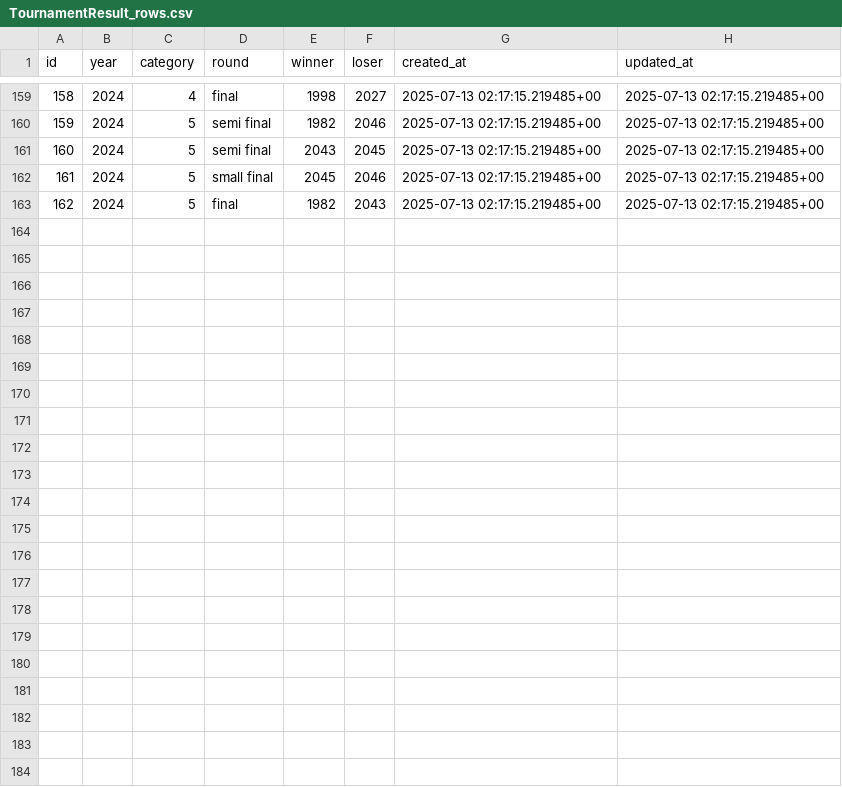
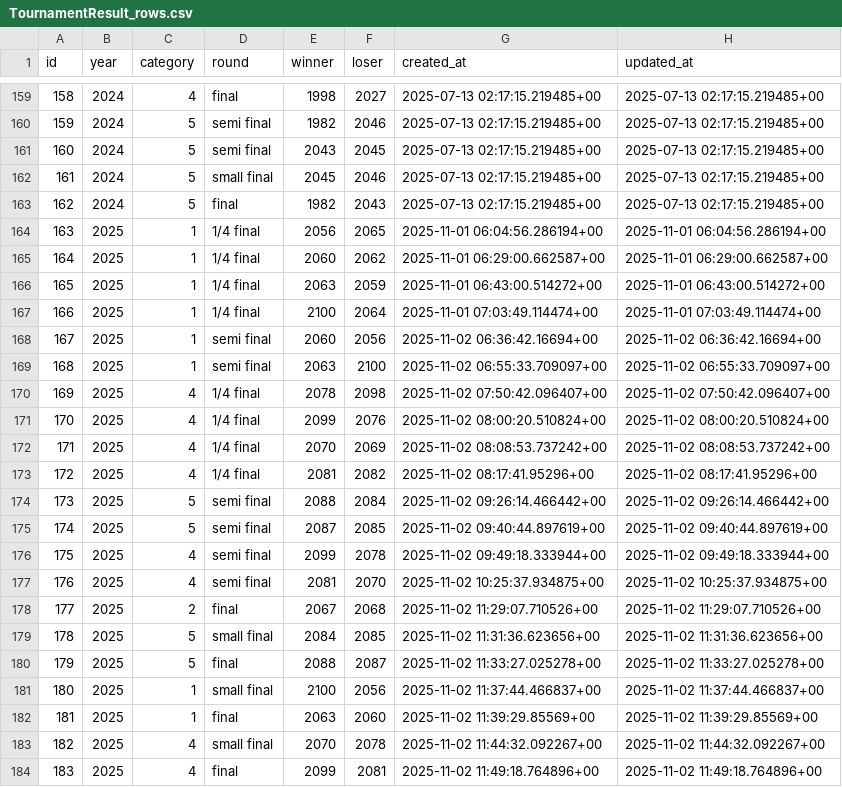
Before and after one commit to shumizu418128/gbbinfo3.0, a CSV file: backup/TournamentResult_rows.csv, drawn as a sheet; only a part is shown, gaps mark what is left out; the diff names each change by its address in the sheet, - before the commit and + after, or states it on an @@ line.

```diff
--- a/backup/TournamentResult_rows.csv
+++ b/backup/TournamentResult_rows.csv
+row 164: 163 | 2025 | 1 | 1/4 final | 2056 | 2065 | 2025-11-01 06:04:56.286194+00 | 2025-11-01 06:04:56.286194+00
+row 165: 164 | 2025 | 1 | 1/4 final | 2060 | 2062 | 2025-11-01 06:29:00.662587+00 | 2025-11-01 06:29:00.662587+00
+row 166: 165 | 2025 | 1 | 1/4 final | 2063 | 2059 | 2025-11-01 06:43:00.514272+00 | 2025-11-01 06:43:00.514272+00
+row 167: 166 | 2025 | 1 | 1/4 final | 2100 | 2064 | 2025-11-01 07:03:49.114474+00 | 2025-11-01 07:03:49.114474+00
+row 168: 167 | 2025 | 1 | semi final | 2060 | 2056 | 2025-11-02 06:36:42.16694+00 | 2025-11-02 06:36:42.16694+00
+row 169: 168 | 2025 | 1 | semi final | 2063 | 2100 | 2025-11-02 06:55:33.709097+00 | 2025-11-02 06:55:33.709097+00
+row 170: 169 | 2025 | 4 | 1/4 final | 2078 | 2098 | 2025-11-02 07:50:42.096407+00 | 2025-11-02 07:50:42.096407+00
+row 171: 170 | 2025 | 4 | 1/4 final | 2099 | 2076 | 2025-11-02 08:00:20.510824+00 | 2025-11-02 08:00:20.510824+00
+row 172: 171 | 2025 | 4 | 1/4 final | 2070 | 2069 | 2025-11-02 08:08:53.737242+00 | 2025-11-02 08:08:53.737242+00
+row 173: 172 | 2025 | 4 | 1/4 final | 2081 | 2082 | 2025-11-02 08:17:41.95296+00 | 2025-11-02 08:17:41.95296+00
+row 174: 173 | 2025 | 5 | semi final | 2088 | 2084 | 2025-11-02 09:26:14.466442+00 | 2025-11-02 09:26:14.466442+00
+row 175: 174 | 2025 | 5 | semi final | 2087 | 2085 | 2025-11-02 09:40:44.897619+00 | 2025-11-02 09:40:44.897619+00
+row 176: 175 | 2025 | 4 | semi final | 2099 | 2078 | 2025-11-02 09:49:18.333944+00 | 2025-11-02 09:49:18.333944+00
+row 177: 176 | 2025 | 4 | semi final | 2081 | 2070 | 2025-11-02 10:25:37.934875+00 | 2025-11-02 10:25:37.934875+00
+row 178: 177 | 2025 | 2 | final | 2067 | 2068 | 2025-11-02 11:29:07.710526+00 | 2025-11-02 11:29:07.710526+00
+row 179: 178 | 2025 | 5 | small final | 2084 | 2085 | 2025-11-02 11:31:36.623656+00 | 2025-11-02 11:31:36.623656+00
+row 180: 179 | 2025 | 5 | final | 2088 | 2087 | 2025-11-02 11:33:27.025278+00 | 2025-11-02 11:33:27.025278+00
+row 181: 180 | 2025 | 1 | small final | 2100 | 2056 | 2025-11-02 11:37:44.466837+00 | 2025-11-02 11:37:44.466837+00
+row 182: 181 | 2025 | 1 | final | 2063 | 2060 | 2025-11-02 11:39:29.85569+00 | 2025-11-02 11:39:29.85569+00
+row 183: 182 | 2025 | 4 | small final | 2070 | 2078 | 2025-11-02 11:44:32.092267+00 | 2025-11-02 11:44:32.092267+00
+row 184: 183 | 2025 | 4 | final | 2099 | 2081 | 2025-11-02 11:49:18.764896+00 | 2025-11-02 11:49:18.764896+00
```
Also changed, not shown: backup/Country_rows.csv, backup/Participant_rows.csv, 3 other files.
